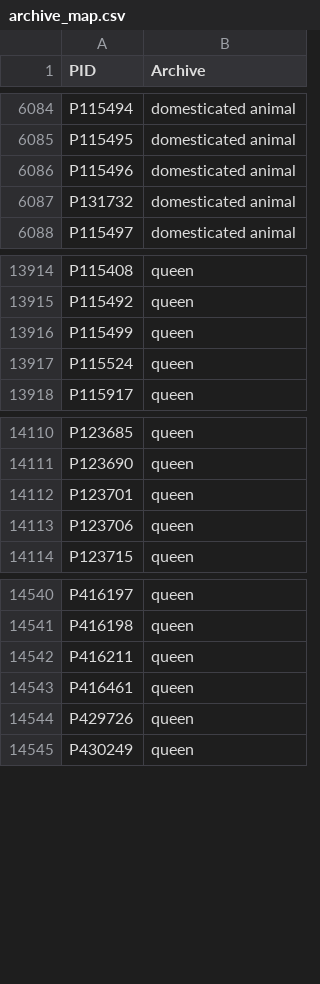
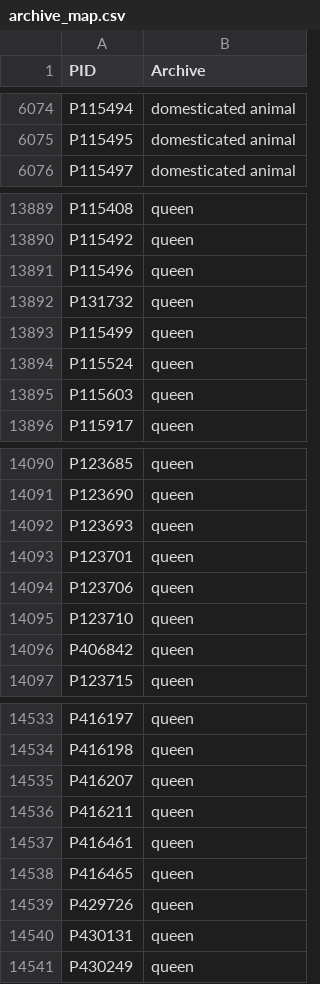
Before and after one commit to niekveldhuis/Sumerian-network, a CSV file: archive_map.csv, drawn as a sheet; only a part is shown, gaps mark what is left out; removed rows and columns are numbered as before the commit, all else as after; the diff covers the shown part only; the diff names each change by its address in the sheet, - before the commit and + after, or states it on an @@ line.

```diff
--- a/archive_map.csv
+++ b/archive_map.csv
-row 6086: P115496 | domesticated animal
-row 6087: P131732 | domesticated animal
+row 13891: P115496 | queen
+row 13892: P131732 | queen
+row 13895: P115603 | queen
+row 14092: P123693 | queen
+row 14095: P123710 | queen
+row 14096: P406842 | queen
+row 14535: P416207 | queen
+row 14538: P416465 | queen
+row 14540: P430131 | queen
```
Also changed, not shown: 28 added rows and 35 removed rows elsewhere in this file, unknown_text_words.csv, 2 other files.
